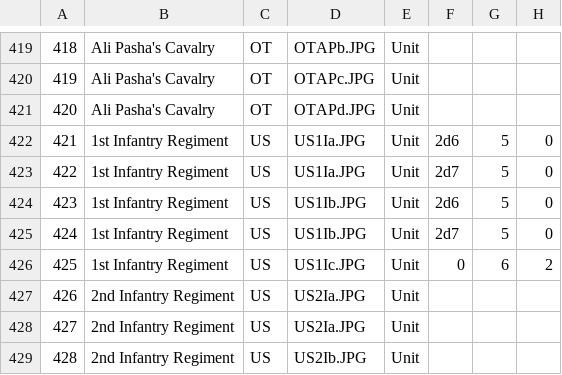
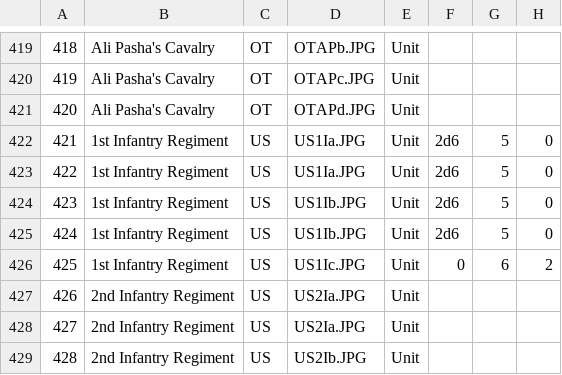
Before and after one commit to zimoch84/Manoeuvre, a CSV file: resources/cards/cards.csv, drawn as a sheet; only a part is shown, gaps mark what is left out; the diff names each change by its address in the sheet, - before the commit and + after, or states it on an @@ line.

```diff
--- a/resources/cards/cards.csv
+++ b/resources/cards/cards.csv
-F423: 2d7
+F423: 2d6
-F425: 2d7
+F425: 2d6
```
Also changed, not shown: 8 other files.
